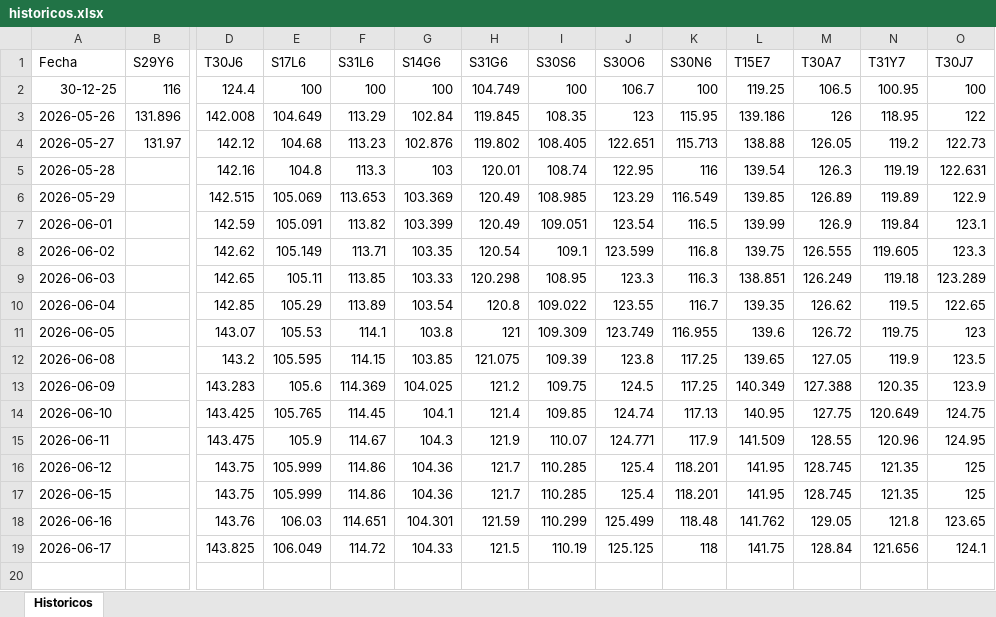
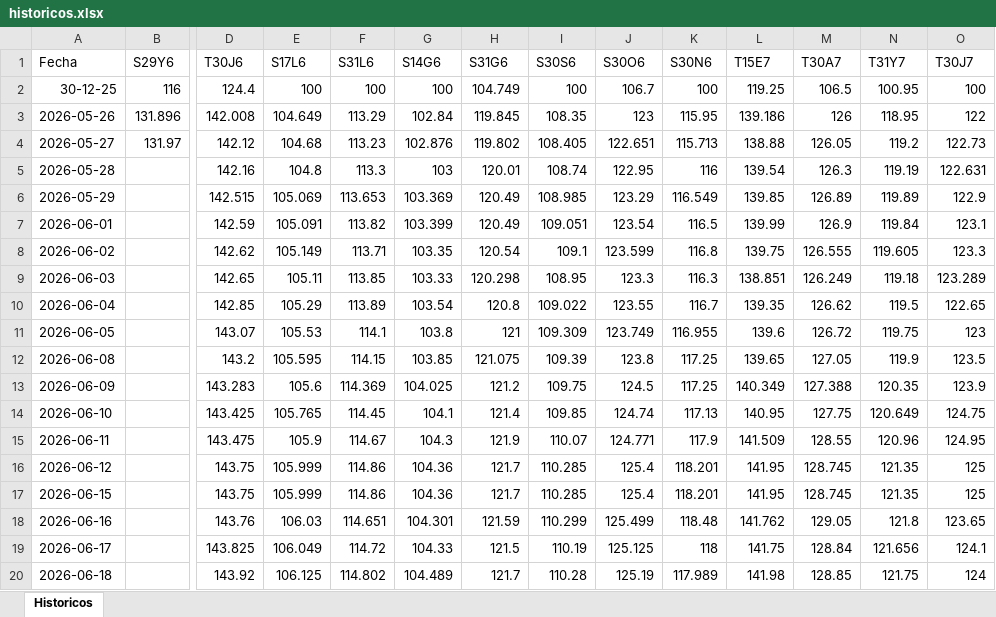
Before and after one commit to Ignacio-Talento/Monitor-SoberanosARG, an Excel workbook: historicos.xlsx, sheet Historicos, drawn as a sheet; only a part is shown, gaps mark what is left out; values as stored, in another font and other column widths than the file's, no borders; rows hold the shown columns only; the diff names each change by its address in the sheet, - before the commit and + after, or states it on an @@ line.

```diff
--- a/historicos.xlsx (sheet Historicos)
+++ b/historicos.xlsx (sheet Historicos)
+row 20: 2026-06-18 |  | 143.92 | 106.125 | 114.802 | 104.489 | 121.7 | 110.28 | 125.19 | 117.989 | 141.98 | 128.85 | 121.75 | 124
```
